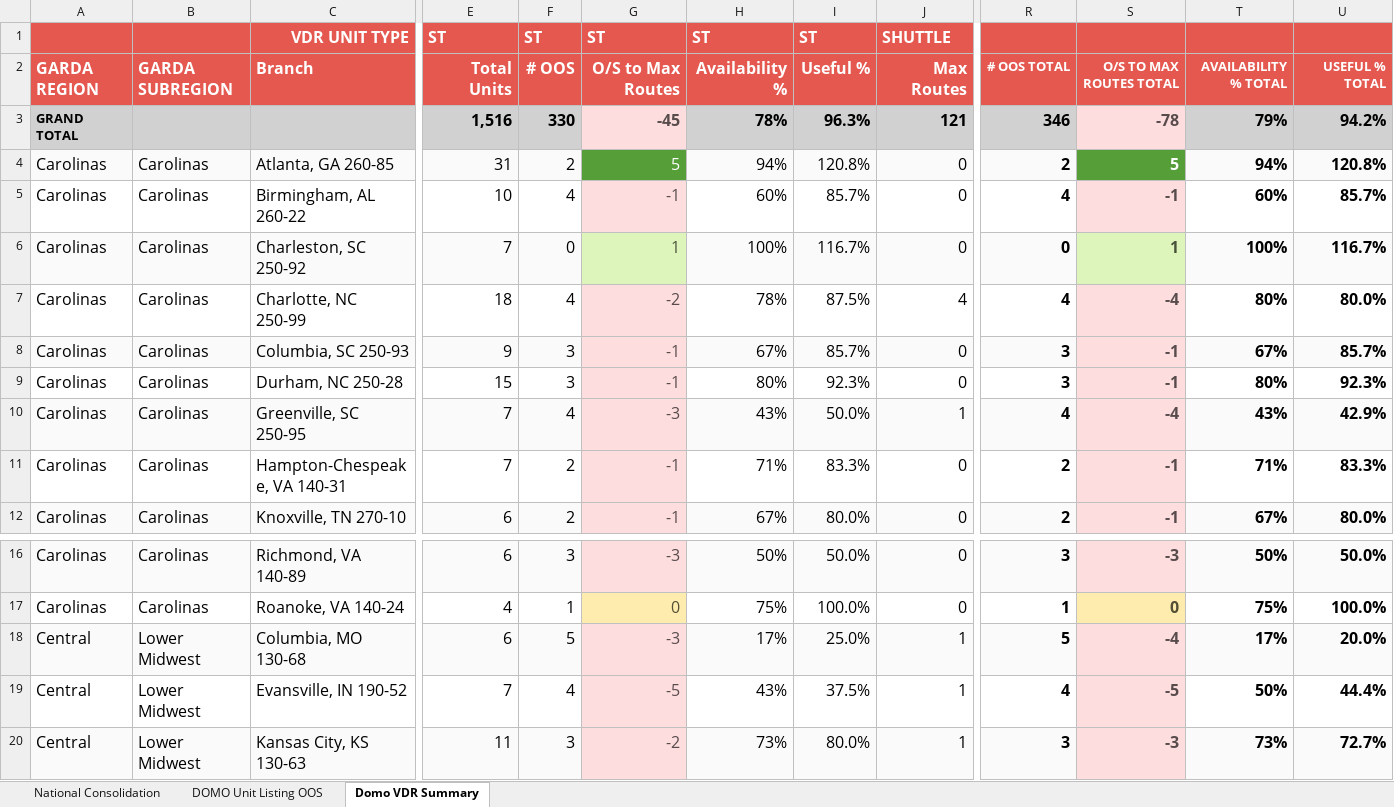
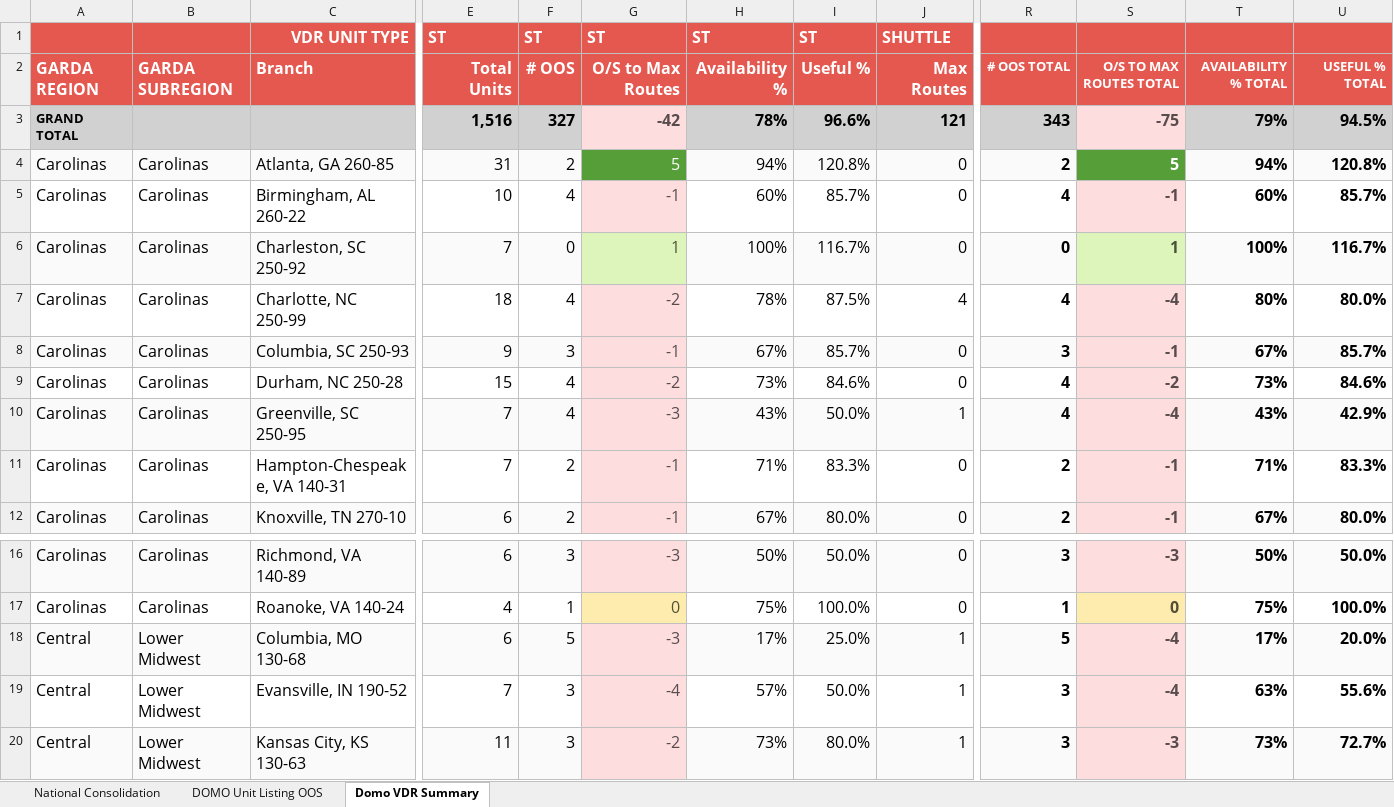
Before and after one commit to nmaysonet/afsvdr, an Excel workbook: master_file.xlsx, sheet Domo VDR Summary, drawn as a sheet; only a part is shown, gaps mark what is left out; values as stored, in another font and other column widths than the file's, no borders; the diff covers the shown part only; the diff names each change by its address in the sheet, - before the commit and + after, or states it on an @@ line.

```diff
--- a/master_file.xlsx (sheet Domo VDR Summary)
+++ b/master_file.xlsx (sheet Domo VDR Summary)
-F3: 330
+F3: 327
-G3: -45
+G3: -42
-I3: 96.3%
+I3: 96.6%
-R3: 346
+R3: 343
-S3: -78
+S3: -75
-U3: 94.2%
+U3: 94.5%
-F9: 3
+F9: 4
-G9: -1
+G9: -2
-H9: 80%
+H9: 73%
-I9: 92.3%
+I9: 84.6%
-R9: 3
+R9: 4
-S9: -1
+S9: -2
-T9: 80%
+T9: 73%
-U9: 92.3%
+U9: 84.6%
-F19: 4
+F19: 3
-G19: -5
+G19: -4
-H19: 43%
+H19: 57%
-I19: 37.5%
+I19: 50.0%
-R19: 4
+R19: 3
-S19: -5
+S19: -4
-T19: 50%
+T19: 63%
-U19: 44.4%
+U19: 55.6%
```
Also changed, not shown: 32 edited cells and cell formats elsewhere in this sheet, sheet DOMO Unit Listing OOS.
